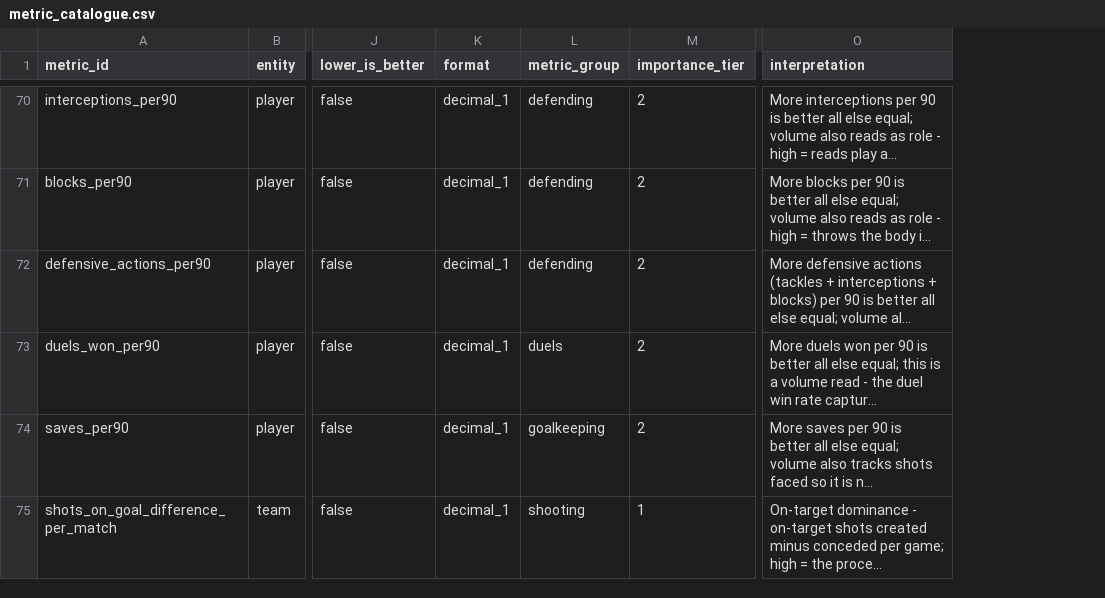
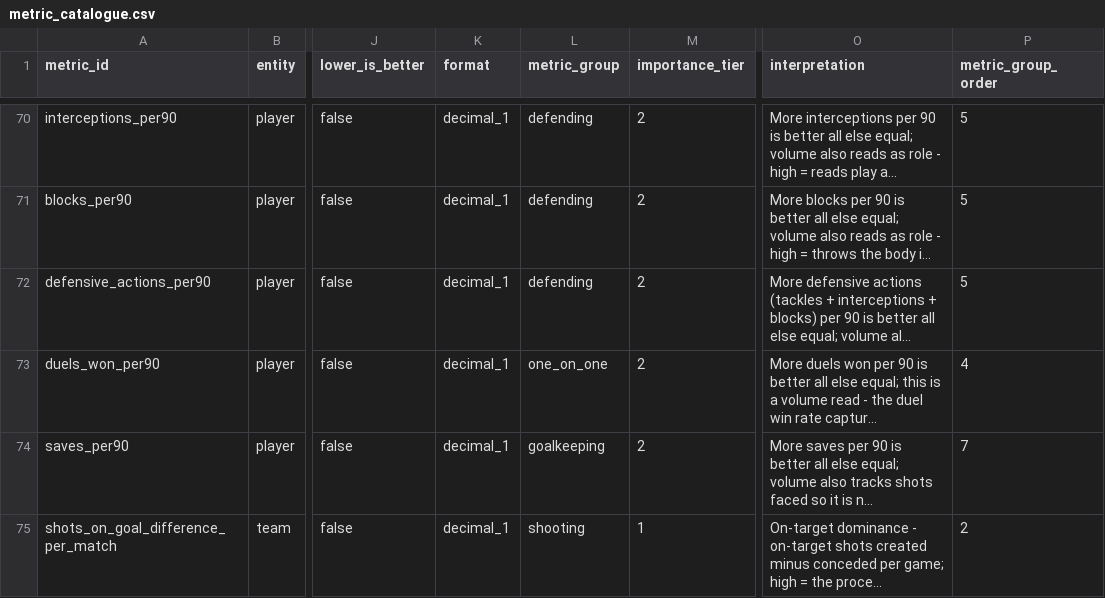
Before and after one commit to ramialfahham/football-data-pipeline, a CSV file: dbt_project/seeds/metric_catalogue.csv, drawn as a sheet; only a part is shown, gaps mark what is left out; long unchanged cells end in …; the diff covers the shown part only; the diff names each change by its address in the sheet, - before the commit and + after, or states it on an @@ line.

```diff
--- a/dbt_project/seeds/metric_catalogue.csv
+++ b/dbt_project/seeds/metric_catalogue.csv
+column P (metric_group_order), rows 70-75: 5 | 5 | 5 | 4 | 7 | 2
-L73 (metric_group): duels
+L73 (metric_group): one_on_one
```
Also changed, not shown: 9 edited cells elsewhere in this file, 20 other files.
